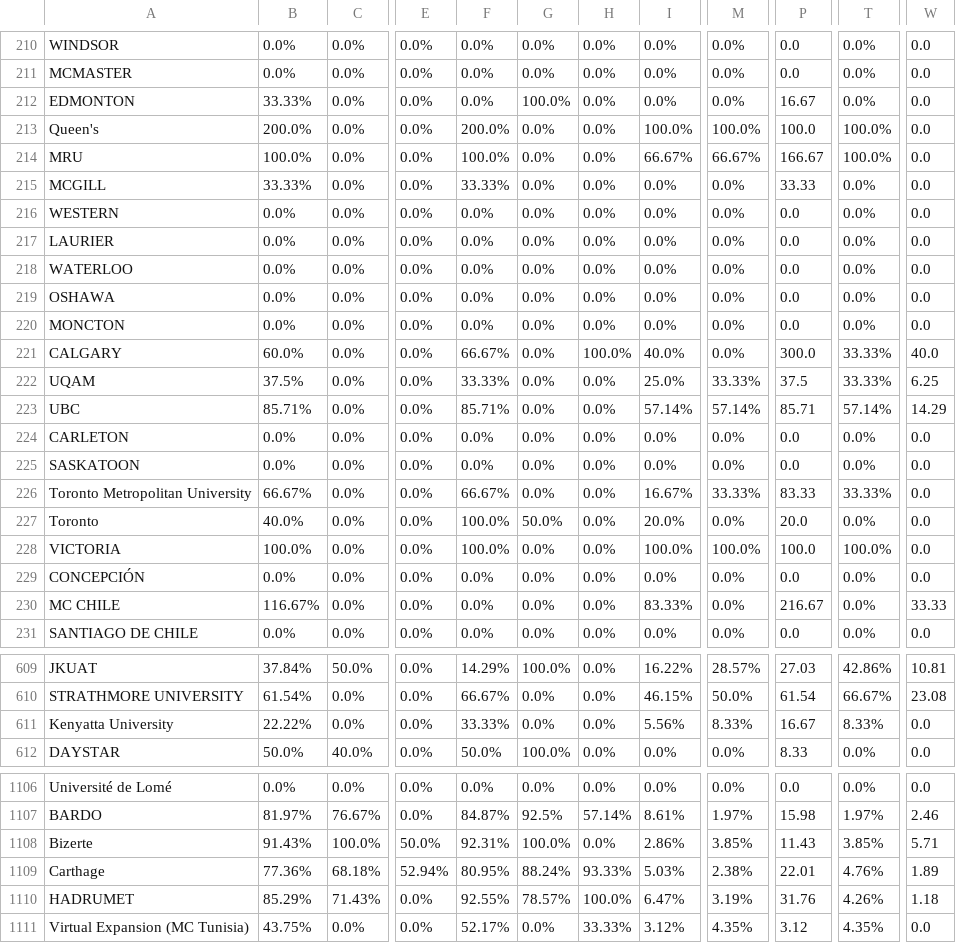
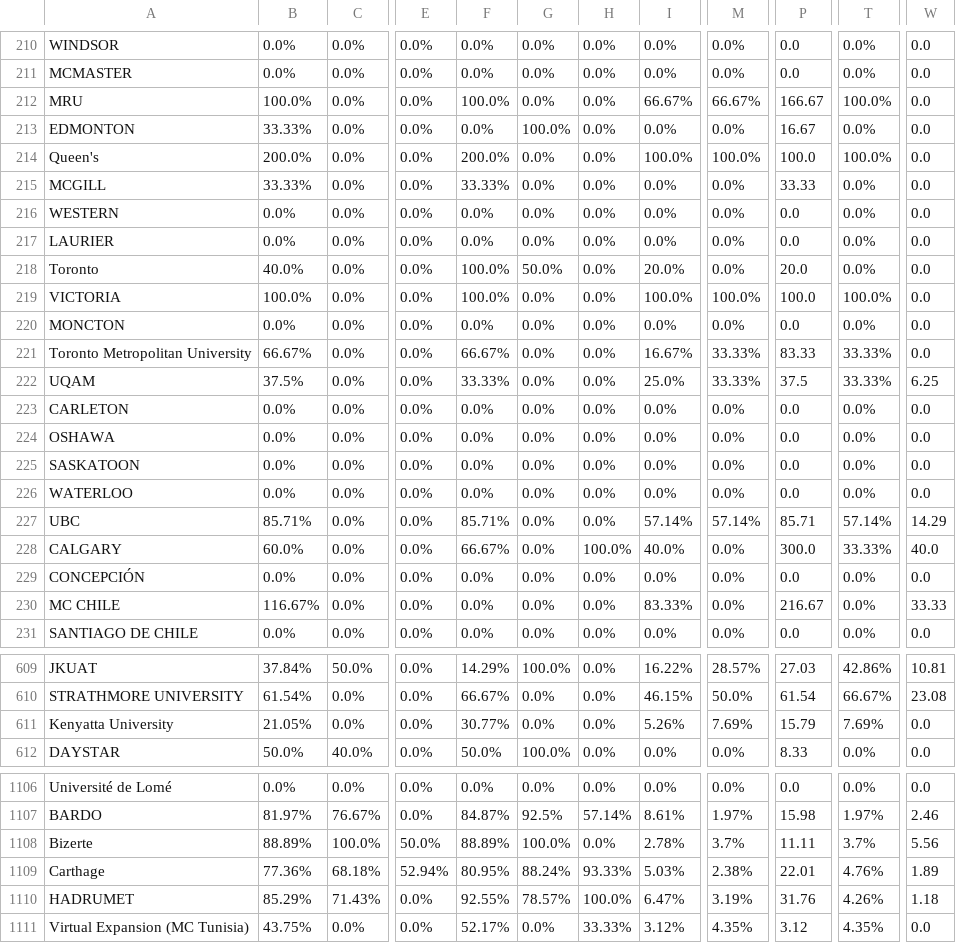
Before and after one commit to AIESEC-LK/data-pipeline, a CSV file: cr_accepted_df.csv, drawn as a sheet; only a part is shown, gaps mark what is left out; the diff covers the shown part only; the diff names each change by its address in the sheet, - before the commit and + after, or states it on an @@ line.

```diff
--- a/cr_accepted_df.csv
+++ b/cr_accepted_df.csv
@@ row 214 moved to row 212: MRU @@
@@ row 226 moved to row 221: Toronto Metropolitan University @@
@@ row 224 moved to row 223: CARLETON @@
@@ row 219 moved to row 224: OSHAWA @@
@@ row 218 moved to row 226: WATERLOO @@
@@ row 223 moved to row 227: UBC @@
@@ row 221 moved to row 228: CALGARY @@
-B611: 22.22%
+B611: 21.05%
-F611: 33.33%
+F611: 30.77%
-I611: 5.56%
+I611: 5.26%
-M611: 8.33%
+M611: 7.69%
-P611: 16.67
+P611: 15.79
-T611: 8.33%
+T611: 7.69%
-B1108: 91.43%
+B1108: 88.89%
-F1108: 92.31%
+F1108: 88.89%
-I1108: 2.86%
+I1108: 2.78%
-M1108: 3.85%
+M1108: 3.7%
-P1108: 11.43
+P1108: 11.11
-T1108: 3.85%
+T1108: 3.7%
-W1108: 5.71
+W1108: 5.56
```
Also changed, not shown: 24 moved rows elsewhere in this file, abs_df.csv, cr_applicant_df.csv, 3 other files.
